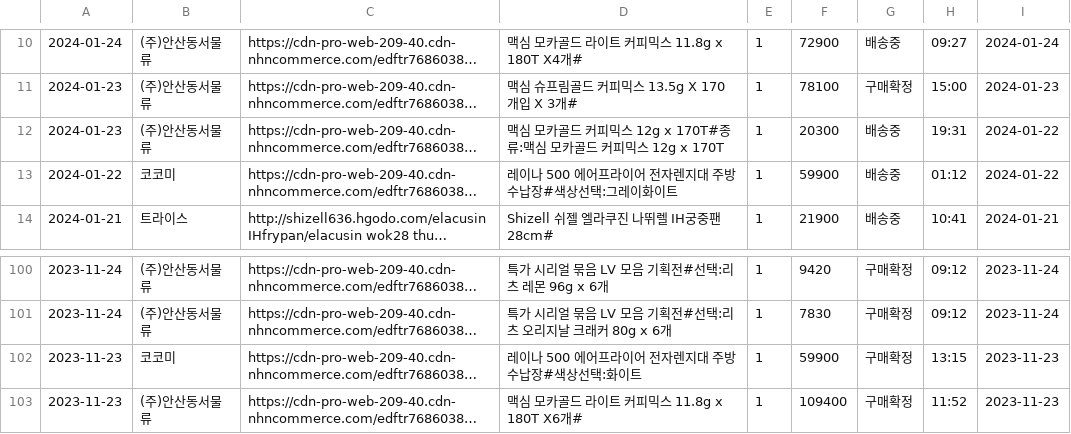
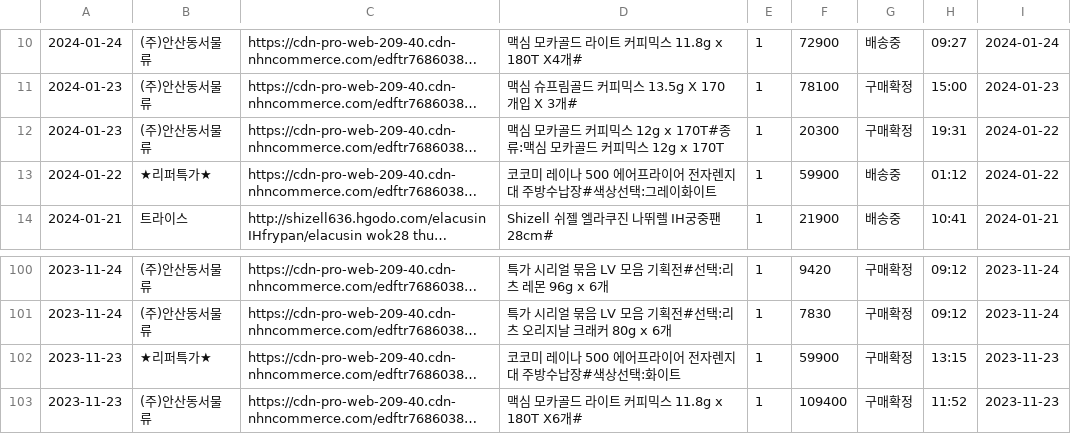
Before and after one commit to myg813p/ds_code, a CSV file: brand_1.csv, drawn as a sheet; only a part is shown, gaps mark what is left out; long unchanged cells end in …; the diff covers the shown part only; the diff names each change by its address in the sheet, - before the commit and + after, or states it on an @@ line.

```diff
--- a/brand_1.csv
+++ b/brand_1.csv
-G12: 배송중
+G12: 구매확정
-B13: 코코미
+B13: ★리퍼특가★
-D13: 레이나 500 에어프라이어 전자렌지대 주방수납장#색상선택:그레이화이트
+D13: 코코미 레이나 500 에어프라이어 전자렌지대 주방수납장#색상선택:그레이화이트
-B102: 코코미
+B102: ★리퍼특가★
-D102: 레이나 500 에어프라이어 전자렌지대 주방수납장#색상선택:화이트
+D102: 코코미 레이나 500 에어프라이어 전자렌지대 주방수납장#색상선택:화이트
```
Also changed, not shown: 1 added row, 1 removed row and 38 edited cells elsewhere in this file, 5 other files.
